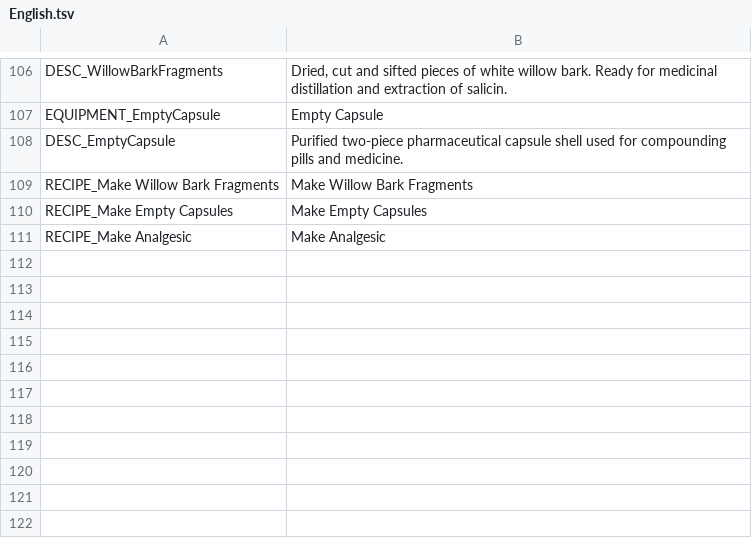
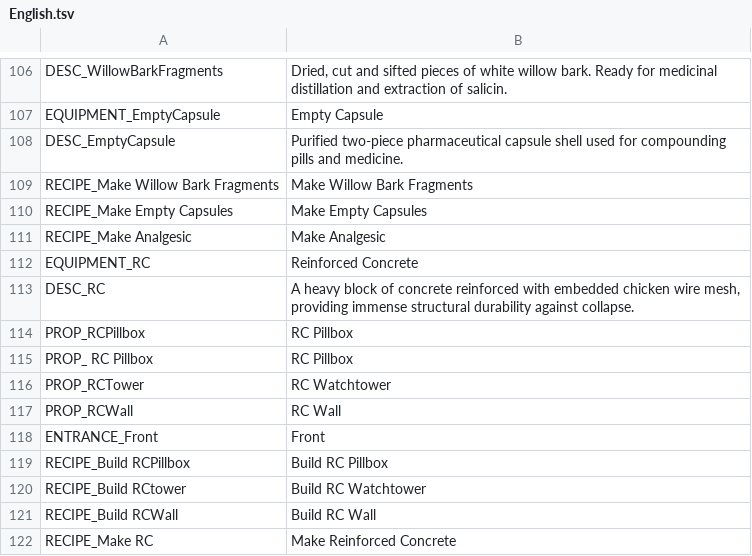
Before and after one commit to maxaug999/survivalist-extension-mod, a TSV file: English.tsv, drawn as a sheet; only a part is shown, gaps mark what is left out.

Commit message:
Added new Defense buildings

```diff
--- a/English.tsv
+++ b/English.tsv
@@ -111 +111,12 @@ RECIPE_Make Empty Capsules	Make Empty Capsules
 RECIPE_Make Analgesic	Make Analgesic
+EQUIPMENT_RC	Reinforced Concrete
+DESC_RC	A heavy block of concrete reinforced with embedded chicken wire mesh, providing immense structural durability against collapse.
+PROP_RCPillbox	RC Pillbox
+PROP_ RC Pillbox	RC Pillbox
+PROP_RCTower	RC Watchtower
+PROP_RCWall	RC Wall
+ENTRANCE_Front	Front
+RECIPE_Build RCPillbox	Build RC Pillbox
+RECIPE_Build RCtower	Build RC Watchtower
+RECIPE_Build RCWall	Build RC Wall
+RECIPE_Make RC	Make Reinforced Concrete
```
Also changed, not shown: 6 other files.
